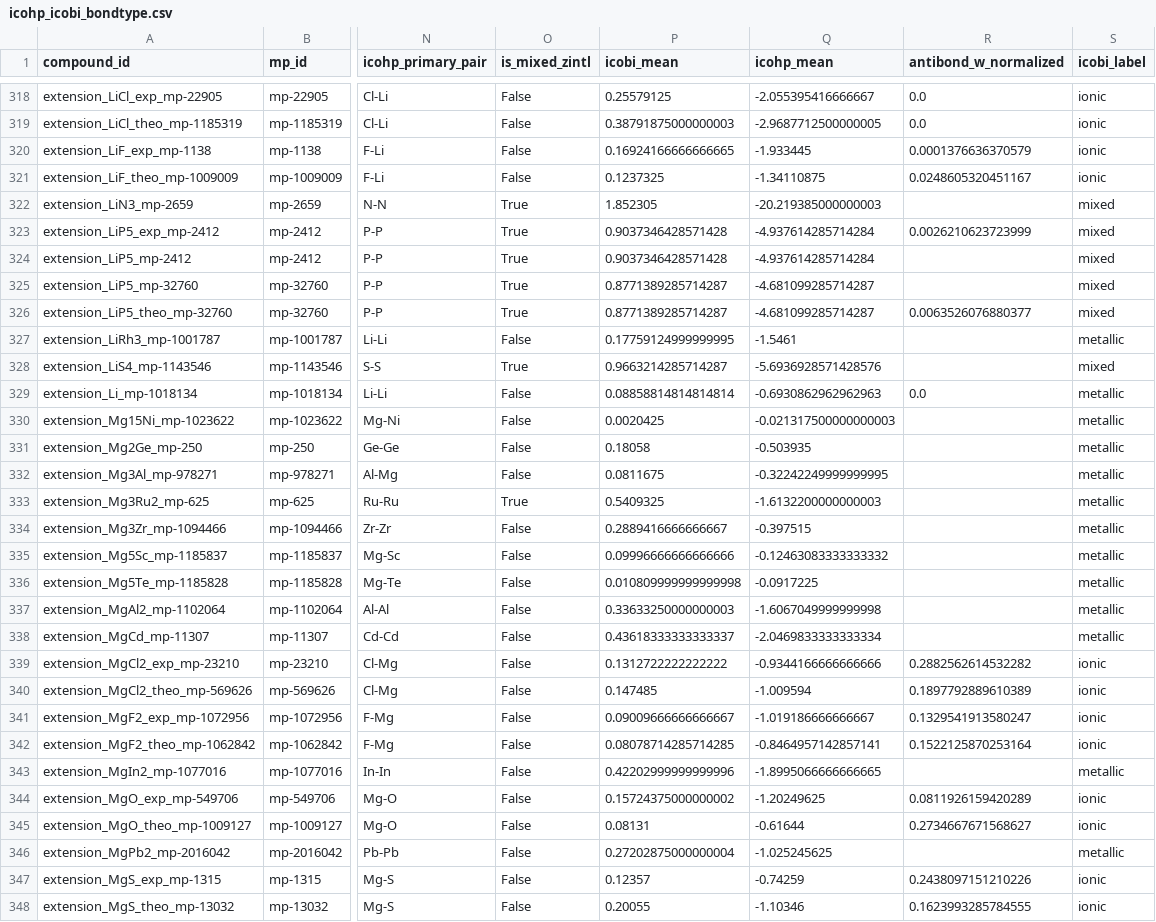
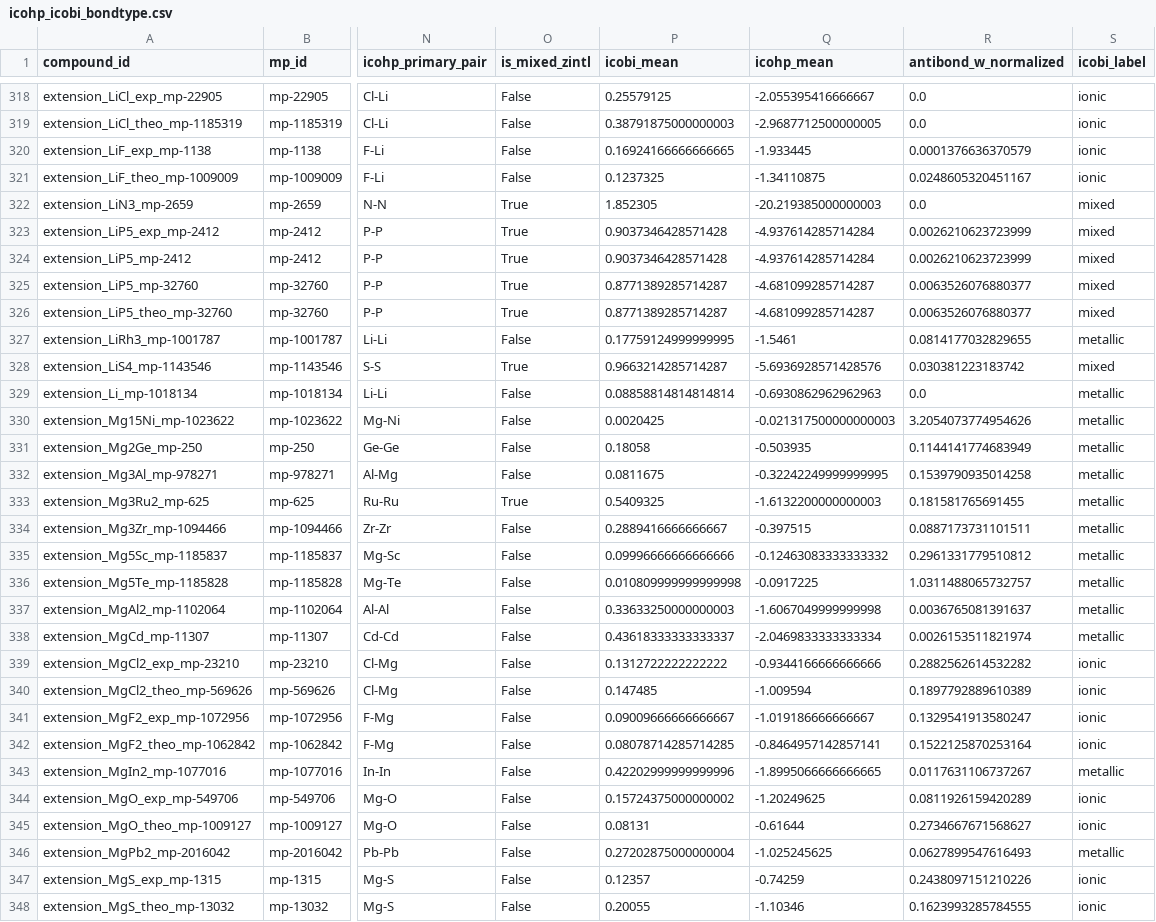
Before and after one commit to John-Akapulco/viability, a CSV file: analysis/icohp_icobi_bondtype.csv, drawn as a sheet; only a part is shown, gaps mark what is left out; the diff covers the shown part only; the diff names each change by its address in the sheet, - before the commit and + after, or states it on an @@ line.

```diff
--- a/analysis/icohp_icobi_bondtype.csv
+++ b/analysis/icohp_icobi_bondtype.csv
-R322 (antibond_w_normalized): (empty)
+R322 (antibond_w_normalized): 0.0
-R324 (antibond_w_normalized): (empty)
+R324 (antibond_w_normalized): 0.0026210623723999
-R325 (antibond_w_normalized): (empty)
+R325 (antibond_w_normalized): 0.0063526076880377
-R327 (antibond_w_normalized): (empty)
+R327 (antibond_w_normalized): 0.0814177032829655
-R328 (antibond_w_normalized): (empty)
+R328 (antibond_w_normalized): 0.030381223183742
-R330 (antibond_w_normalized): (empty)
+R330 (antibond_w_normalized): 3.2054073774954626
-R331 (antibond_w_normalized): (empty)
+R331 (antibond_w_normalized): 0.1144141774683949
-R332 (antibond_w_normalized): (empty)
+R332 (antibond_w_normalized): 0.1539790935014258
-R333 (antibond_w_normalized): (empty)
+R333 (antibond_w_normalized): 0.181581765691455
-R334 (antibond_w_normalized): (empty)
+R334 (antibond_w_normalized): 0.0887173731101511
-R335 (antibond_w_normalized): (empty)
+R335 (antibond_w_normalized): 0.2961331779510812
-R336 (antibond_w_normalized): (empty)
+R336 (antibond_w_normalized): 1.0311488065732757
-R337 (antibond_w_normalized): (empty)
+R337 (antibond_w_normalized): 0.0036765081391637
-R338 (antibond_w_normalized): (empty)
+R338 (antibond_w_normalized): 0.0026153511821974
-R343 (antibond_w_normalized): (empty)
+R343 (antibond_w_normalized): 0.0117631106737267
-R346 (antibond_w_normalized): (empty)
+R346 (antibond_w_normalized): 0.0627899547616493
```
Also changed, not shown: 179 edited cells elsewhere in this file, 9 other files.
